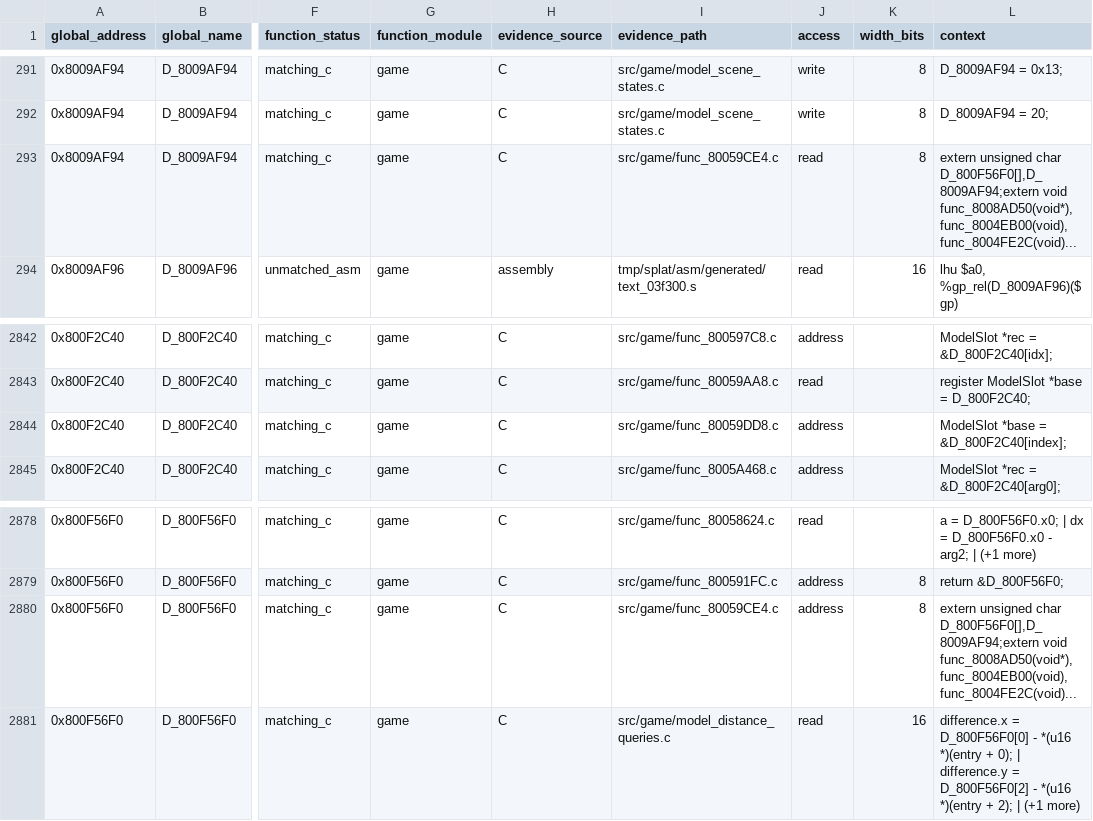
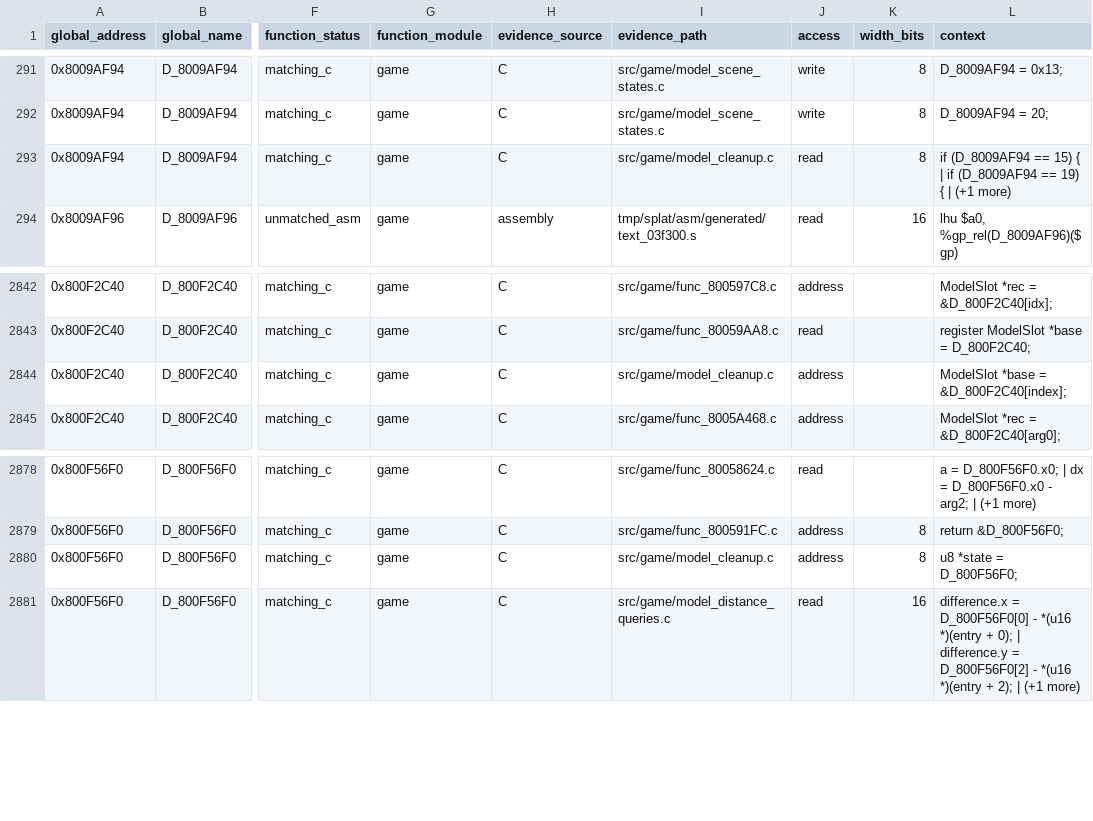
Before and after one commit to MaChInEgUn3/memories-decomp, a CSV file: notes/global-usage.csv, drawn as a sheet; only a part is shown, gaps mark what is left out; the diff names each change by its address in the sheet, - before the commit and + after, or states it on an @@ line.

Commit message:
refactor: coalesce model cleanup helpers (#237)
Groups the two model cleanup routines into src/game/model_cleanup.c.

The pair spans 0x80059CE4 through 0x80059DD8 with sizes 0xF4 and 0xE4,
totalling 0x1D8, exactly the span to func_80059EBC. Both use
gcc_2_8_1_g8_split and are kept in address order.

Both boundaries are forced by profile: func_80059CD0 below uses
gcc_2_8_1_g8 and func_80059EBC above uses gcc_2_8_1_g0.

The comma-declared externs are split into individual declarations with the
same types, the unprototyped func_8005A53C declaration is preserved, and the
local function-pointer variable is kept rather than passing the callback
directly.

Byte-identical reorganisation; CI reproduced SHA-256
84a54ed74f3d0edd6d81380839f7e4ef5bfb21ecea18be9a062bd6bfa5a45c88.

Part of #39.

```diff
--- a/notes/global-usage.csv
+++ b/notes/global-usage.csv
-I293 (evidence_path): src/game/func_80059CE4.c
+I293 (evidence_path): src/game/model_cleanup.c
-L293 (context): extern unsigned char D_800F56F0[],D_8009AF94;extern void func_8008AD50(void*),func_8004EB00(void),func_8004FE2C(void)...
+L293 (context): if (D_8009AF94 == 15) { | if (D_8009AF94 == 19) { | (+1 more)
-I2844 (evidence_path): src/game/func_80059DD8.c
+I2844 (evidence_path): src/game/model_cleanup.c
-I2880 (evidence_path): src/game/func_80059CE4.c
+I2880 (evidence_path): src/game/model_cleanup.c
-L2880 (context): extern unsigned char D_800F56F0[],D_8009AF94;extern void func_8008AD50(void*),func_8004EB00(void),func_8004FE2C(void)...
+L2880 (context): u8 *state = D_800F56F0;
```
Also changed, not shown: 4 other files.
